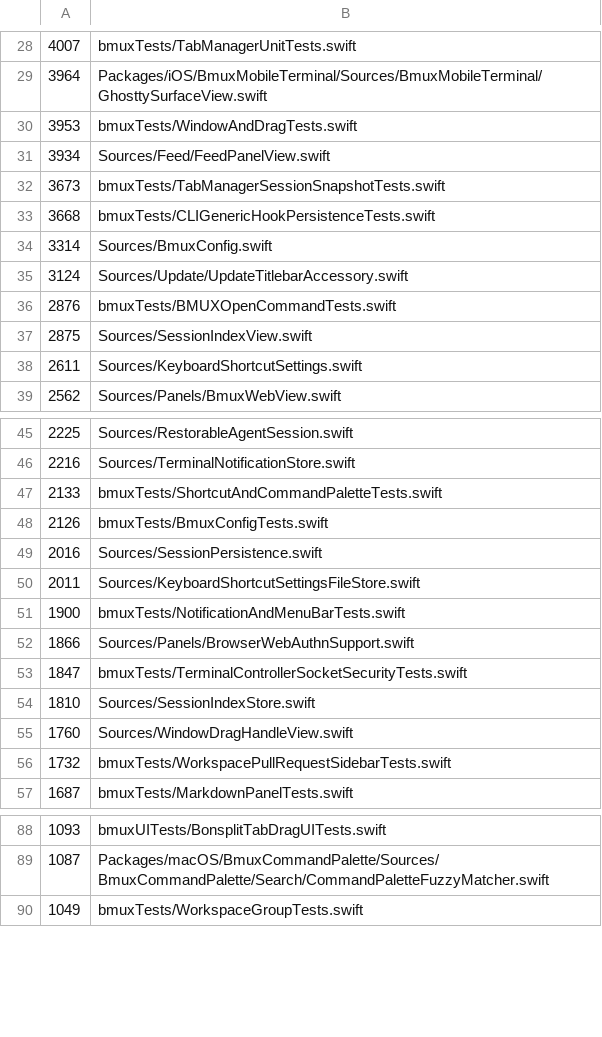
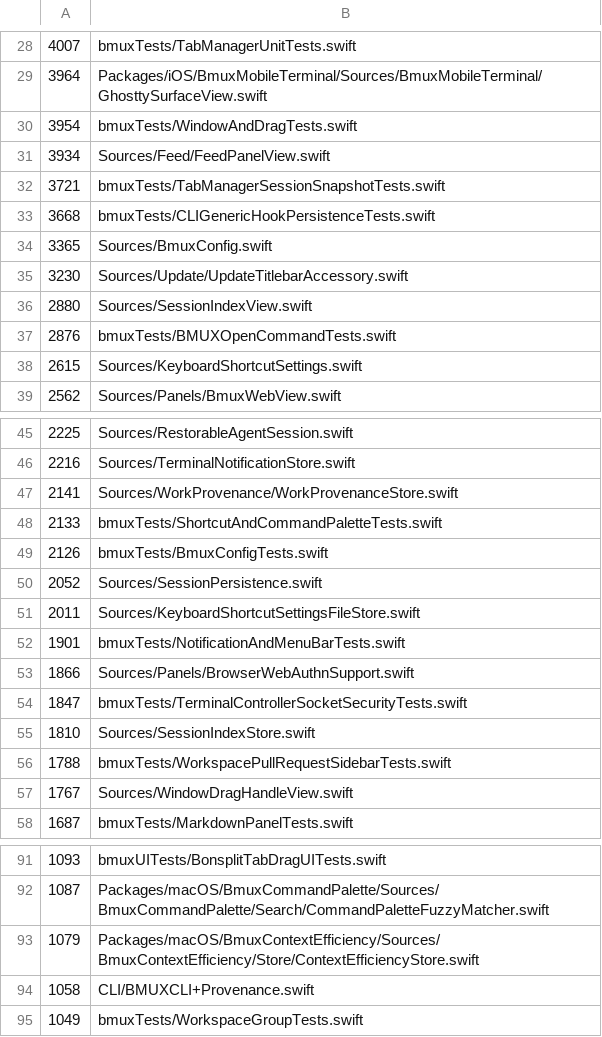
Before and after one commit to BrianBusby/bmux, a TSV file: .github/swift-file-length-budget.tsv, drawn as a sheet; only a part is shown, gaps mark what is left out; the diff covers the shown part only.

```diff
--- a/.github/swift-file-length-budget.tsv
+++ b/.github/swift-file-length-budget.tsv
@@ -29,11 +29,11 @@
 3964	Packages/iOS/BmuxMobileTerminal/Sources/BmuxMobileTerminal/GhosttySurfaceView.swift
-3953	bmuxTests/WindowAndDragTests.swift
+3954	bmuxTests/WindowAndDragTests.swift
 3934	Sources/Feed/FeedPanelView.swift
-3673	bmuxTests/TabManagerSessionSnapshotTests.swift
+3721	bmuxTests/TabManagerSessionSnapshotTests.swift
 3668	bmuxTests/CLIGenericHookPersistenceTests.swift
-3314	Sources/BmuxConfig.swift
-3124	Sources/Update/UpdateTitlebarAccessory.swift
+3365	Sources/BmuxConfig.swift
+3230	Sources/Update/UpdateTitlebarAccessory.swift
+2880	Sources/SessionIndexView.swift
 2876	bmuxTests/BMUXOpenCommandTests.swift
-2875	Sources/SessionIndexView.swift
-2611	Sources/KeyboardShortcutSettings.swift
+2615	Sources/KeyboardShortcutSettings.swift
 2562	Sources/Panels/BmuxWebView.swift
@@ -46,7 +46,8 @@
 2216	Sources/TerminalNotificationStore.swift
+2141	Sources/WorkProvenance/WorkProvenanceStore.swift
 2133	bmuxTests/ShortcutAndCommandPaletteTests.swift
 2126	bmuxTests/BmuxConfigTests.swift
-2016	Sources/SessionPersistence.swift
+2052	Sources/SessionPersistence.swift
 2011	Sources/KeyboardShortcutSettingsFileStore.swift
-1900	bmuxTests/NotificationAndMenuBarTests.swift
+1901	bmuxTests/NotificationAndMenuBarTests.swift
 1866	Sources/Panels/BrowserWebAuthnSupport.swift
@@ -54,4 +55,4 @@
 1810	Sources/SessionIndexStore.swift
-1760	Sources/WindowDragHandleView.swift
-1732	bmuxTests/WorkspacePullRequestSidebarTests.swift
+1788	bmuxTests/WorkspacePullRequestSidebarTests.swift
+1767	Sources/WindowDragHandleView.swift
 1687	bmuxTests/MarkdownPanelTests.swift
@@ -89,2 +92,4 @@
 1087	Packages/macOS/BmuxCommandPalette/Sources/BmuxCommandPalette/Search/CommandPaletteFuzzyMatcher.swift
+1079	Packages/macOS/BmuxContextEfficiency/Sources/BmuxContextEfficiency/Store/ContextEfficiencyStore.swift
+1058	CLI/BMUXCLI+Provenance.swift
 1049	bmuxTests/WorkspaceGroupTests.swift
```
Also changed, not shown: 27 added rows, 14 removed rows and 11 edited cells elsewhere in this file, 1 other file.
